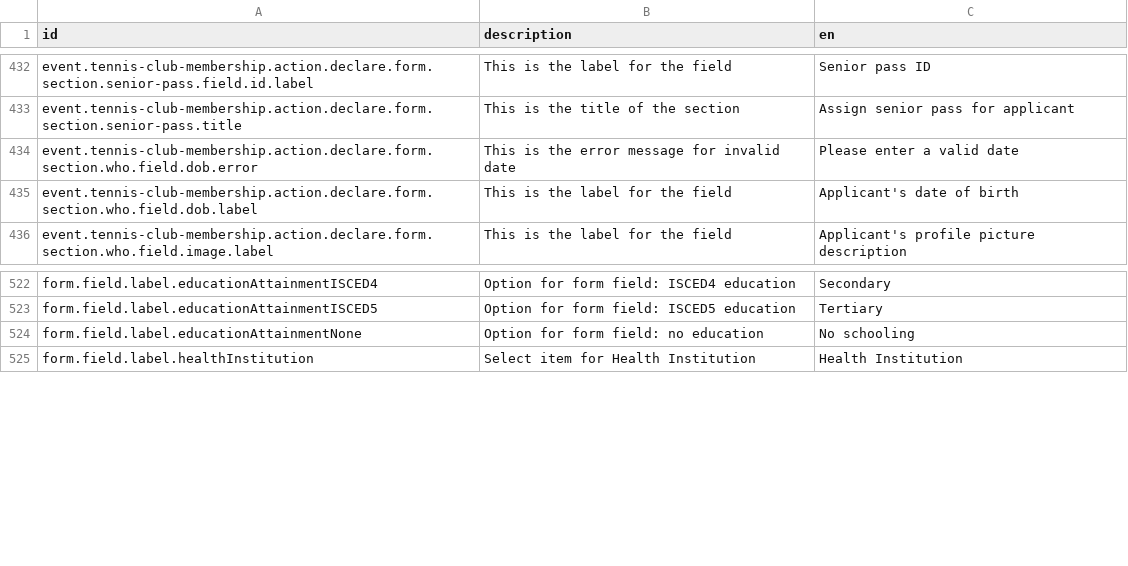
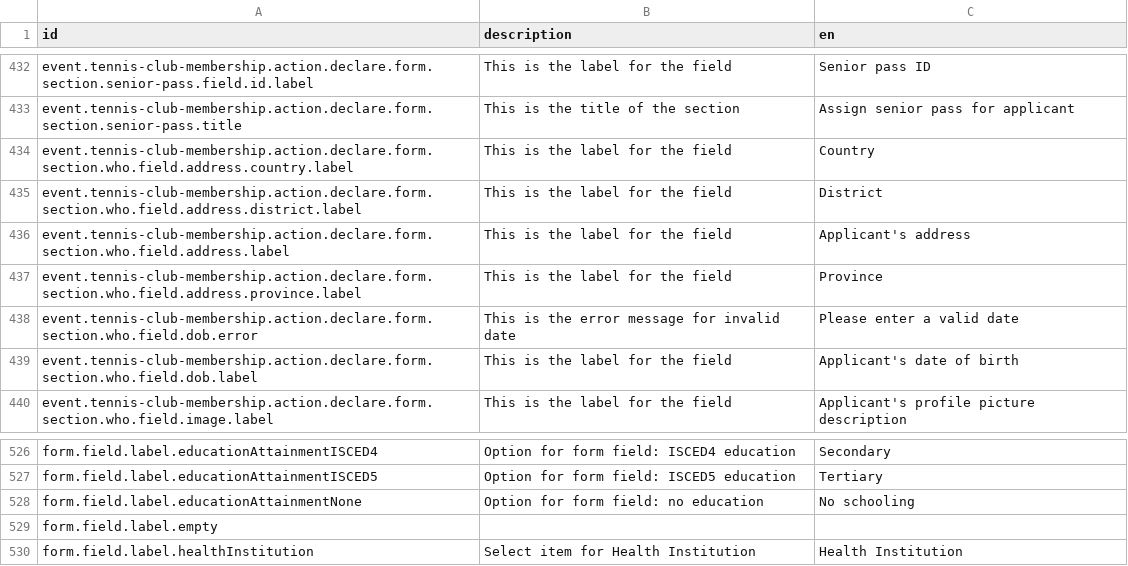
Before and after one commit to opencrvs/opencrvs-countryconfig, a CSV file: src/translations/country-en.csv, drawn as a sheet; only a part is shown, gaps mark what is left out; the diff names each change by its address in the sheet, - before the commit and + after, or states it on an @@ line.

Commit message:
Update translations to latest

```diff
--- a/src/translations/country-en.csv
+++ b/src/translations/country-en.csv
+row 434: event.tennis-club-membership.action.declare.form.section.who.field.address.country.label | This is the label for the field | Country
+row 435: event.tennis-club-membership.action.declare.form.section.who.field.address.district.label | This is the label for the field | District
+row 436: event.tennis-club-membership.action.declare.form.section.who.field.address.label | This is the label for the field | Applicant's address
+row 437: event.tennis-club-membership.action.declare.form.section.who.field.address.province.label | This is the label for the field | Province
+row 529: form.field.label.empty
```
Also changed, not shown: src/translations/core-en.csv, src/translations/core-fr.csv, 4 other files.
